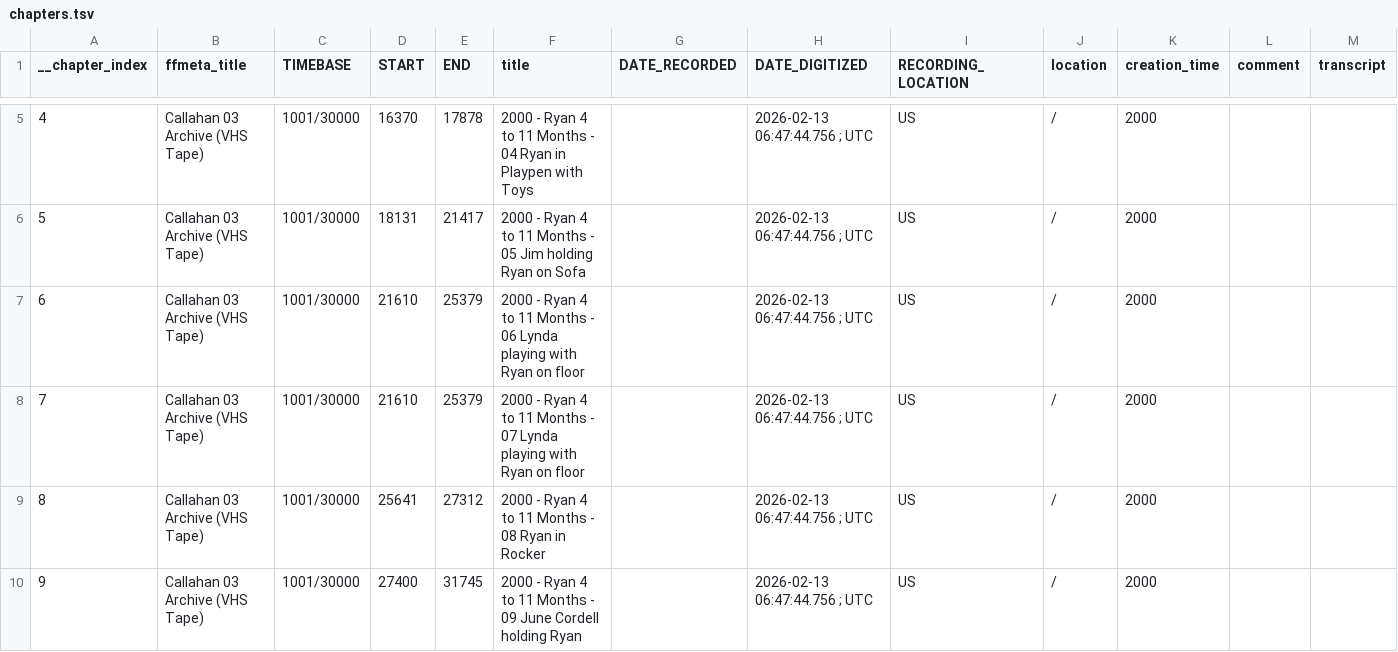
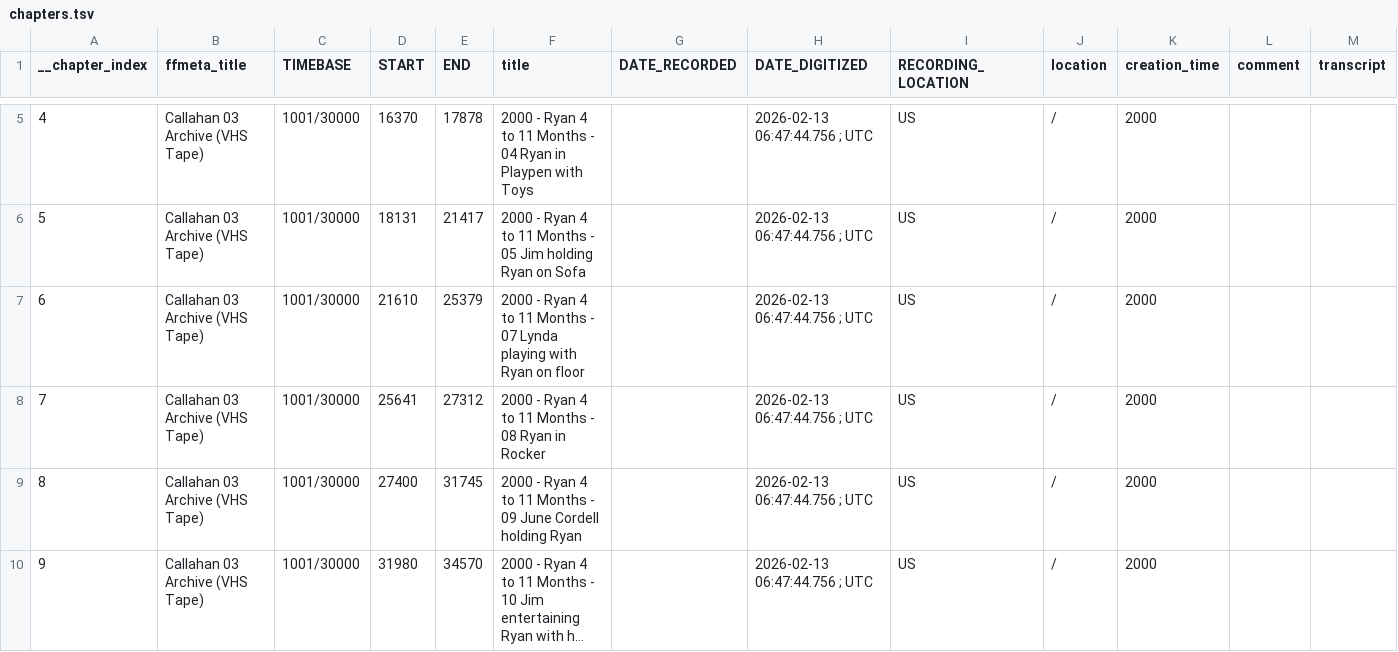
Before and after one commit to cove/imago, a TSV file: vhs/metadata/callahan_03_archive/chapters.tsv, drawn as a sheet; only a part is shown, gaps mark what is left out; the shorter side is filled out with more unchanged rows; long unchanged cells end in …; removed rows and columns are numbered as before the commit, all else as after; the diff names each change by its address in the sheet, - before the commit and + after, or states it on an @@ line.

```diff
--- a/vhs/metadata/callahan_03_archive/chapters.tsv
+++ b/vhs/metadata/callahan_03_archive/chapters.tsv
-row 7: 6 | Callahan 03 Archive (VHS Tape) | 1001/30000 | 21610 | 25379 | 2000 - Ryan 4 to 11 Months - 06 Lynda playing with Ryan on floor |  | 2026-02-13 06:47:44.756 ; UTC | US | / | 2000
@@ column A (__chapter_index) renumbered from row 7 down @@
```
Also changed, not shown: vhs/metadata/callahan_03_archive/markers.tsv, vhs/metadata/callahan_03_archive/subtitles.tsv, 20 other files.
